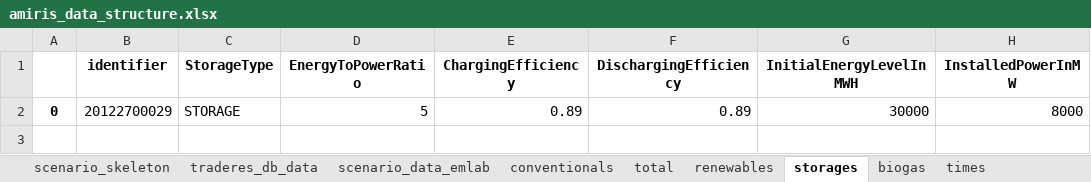
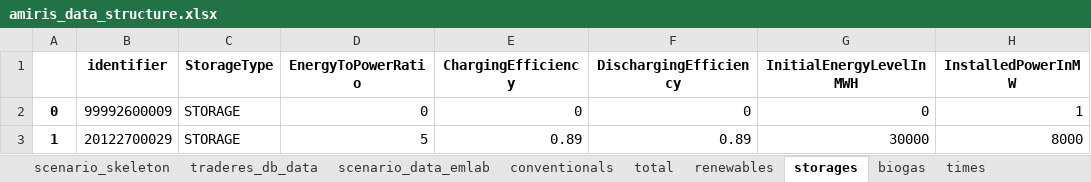
Before and after one commit to TradeRES/toolbox-amiris-emlab, an Excel workbook: amiris_workflow/amiris_data_structure.xlsx, sheet storages, drawn as a sheet; values as stored, in another font and other column widths than the file's, no borders; addresses are those after the commit; the diff names each change by its address in the sheet, - before the commit and + after, or states it on an @@ line.

```diff
--- a/amiris_workflow/amiris_data_structure.xlsx (sheet storages)
+++ b/amiris_workflow/amiris_data_structure.xlsx (sheet storages)
+row 2: 0 | 99992600009 | STORAGE | 0 | 0 | 0 | 0 | 1
-A3: 0
+A3: 1
```
Also changed, not shown: sheet renewables, sheet conventionals, sheet biogas, sheet scenario_data_emlab, sheet times, 4 other files.
